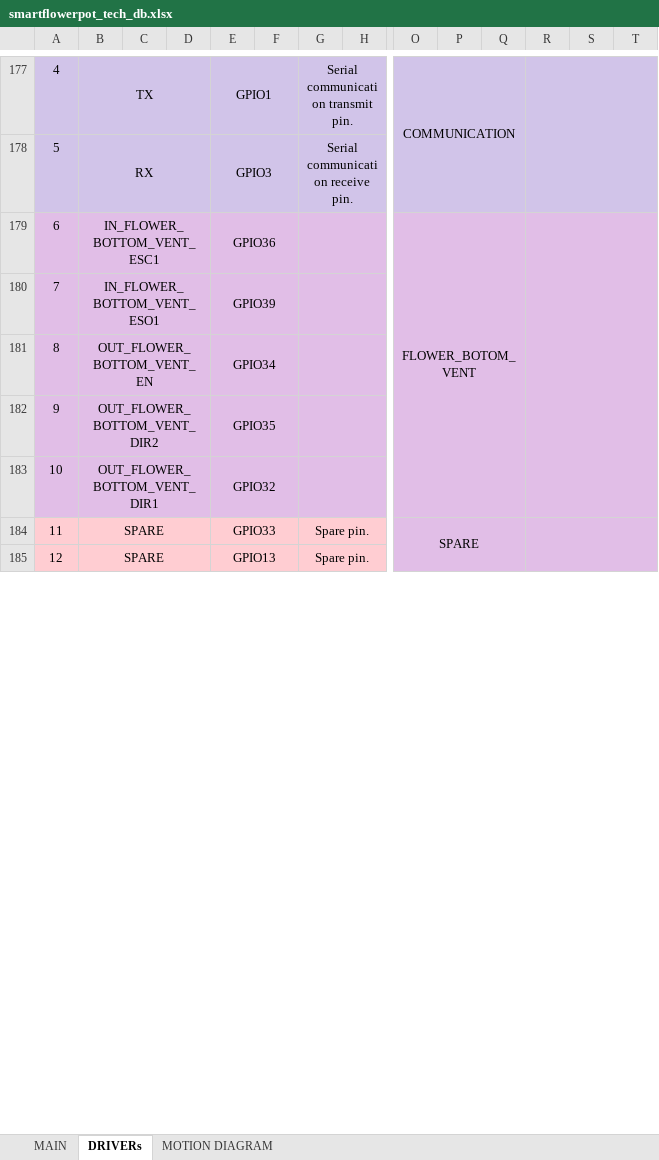
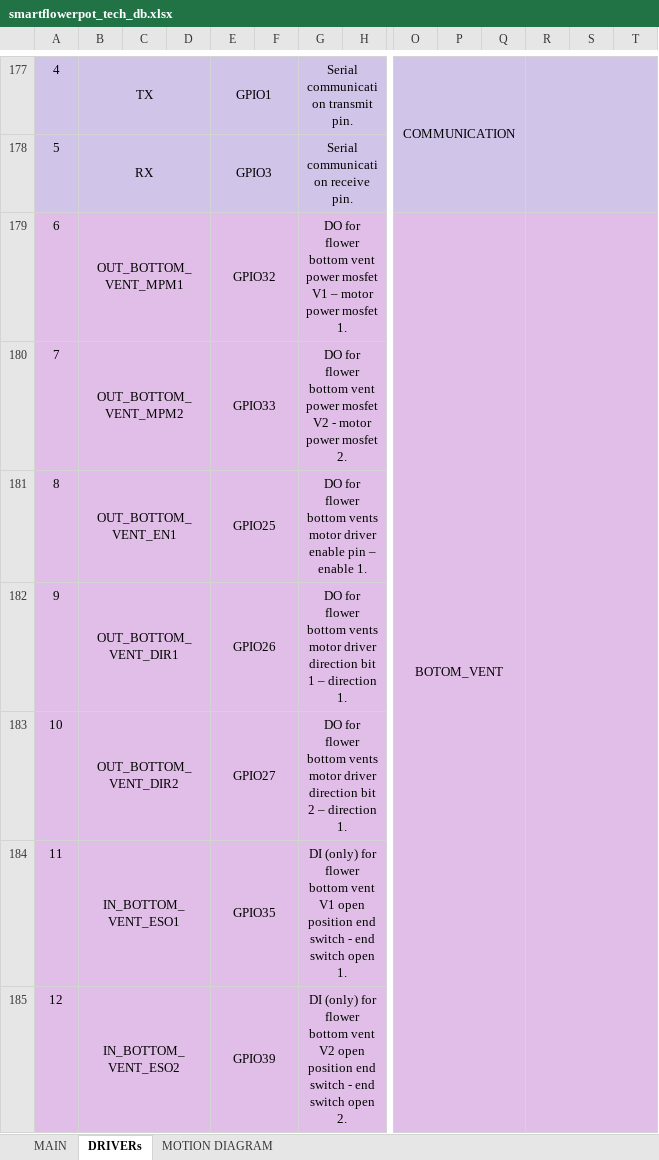
Before and after one commit to warezoid/smart_flowerpot, an Excel workbook: docs/smartflowerpot_tech_db.xlsx, sheet DRIVERs, drawn as a sheet; only a part is shown, gaps mark what is left out; values as stored, in another font and other column widths than the file's, no borders; removed rows and columns are numbered as before the commit, all else as after; the diff covers the shown part only; the diff names each change by its address in the sheet, - before the commit and + after, or states it on an @@ line.

Commit message:
[ Version 0.0.34.1 ] - DB excel was modified and new TODOs were writen.

```diff
--- a/docs/smartflowerpot_tech_db.xlsx (sheet DRIVERs)
+++ b/docs/smartflowerpot_tech_db.xlsx (sheet DRIVERs)
-B179: IN_FLOWER_BOTTOM_VENT_ESC1
+B179: OUT_BOTTOM_VENT_MPM1
-E179: GPIO36
+E179: GPIO32
-G179: (empty)
+G179: DO for flower bottom vent power mosfet V1 – motor power mosfet 1.
-O179: FLOWER_BOTOM_VENT
+O179: BOTOM_VENT
-O179:Q183 merged
+O179:Q187 merged
-R179:T183 merged
+R179:T187 merged
-B180: IN_FLOWER_BOTTOM_VENT_ESO1
+B180: OUT_BOTTOM_VENT_MPM2
-E180: GPIO39
+E180: GPIO33
-G180: (empty)
+G180: DO for flower bottom vent power mosfet V2 - motor power mosfet 2.
-B181: OUT_FLOWER_BOTTOM_VENT_EN
+B181: OUT_BOTTOM_VENT_EN1
-E181: GPIO34
+E181: GPIO25
-G181: (empty)
+G181: DO for flower bottom vents motor driver enable pin – enable 1.
-B182: OUT_FLOWER_BOTTOM_VENT_DIR2
+B182: OUT_BOTTOM_VENT_DIR1
-E182: GPIO35
+E182: GPIO26
-G182: (empty)
+G182: DO for flower bottom vents motor driver direction bit 1 – direction 1.
-B183: OUT_FLOWER_BOTTOM_VENT_DIR1
+B183: OUT_BOTTOM_VENT_DIR2
-E183: GPIO32
+E183: GPIO27
-G183: (empty)
+G183: DO for flower bottom vents motor driver direction bit 2 – direction 1.
-A184:H185 fill: #FFCDD2
+A184:H185 fill: #E1BEE7
-B184: SPARE
+B184: IN_BOTTOM_VENT_ESO1
-E184: GPIO33
+E184: GPIO35
-G184: Spare pin.
+G184: DI (only) for flower bottom vent V1 open position end switch - end switch open 1.
-O184: SPARE
+O184: (empty)
-O184:Q196 merged
-R184:T196 merged
-B185: SPARE
+B185: IN_BOTTOM_VENT_ESO2
-E185: GPIO13
+E185: GPIO39
-G185: Spare pin.
+G185: DI (only) for flower bottom vent V2 open position end switch - end switch open 2.
```
Also changed, not shown: 43 added rows, 16 edited cells, cell formats and merged cells elsewhere in this sheet, 1 other file.
